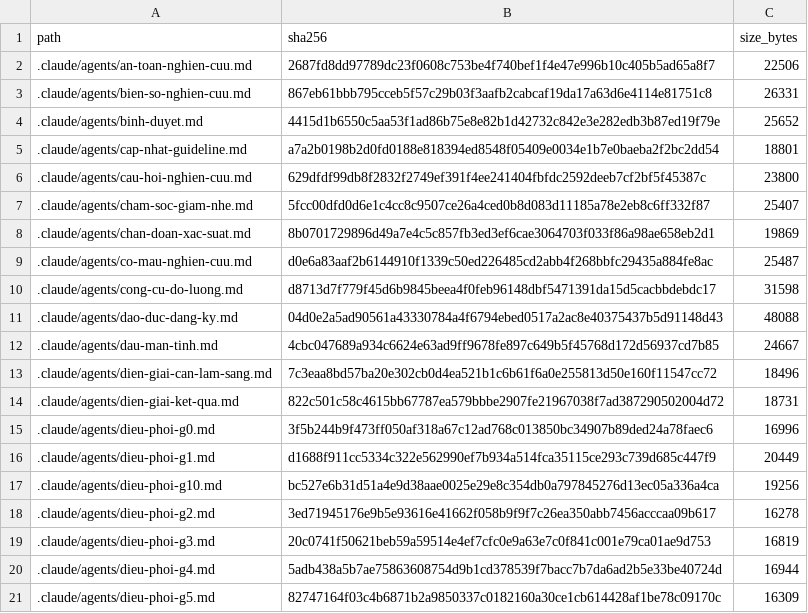
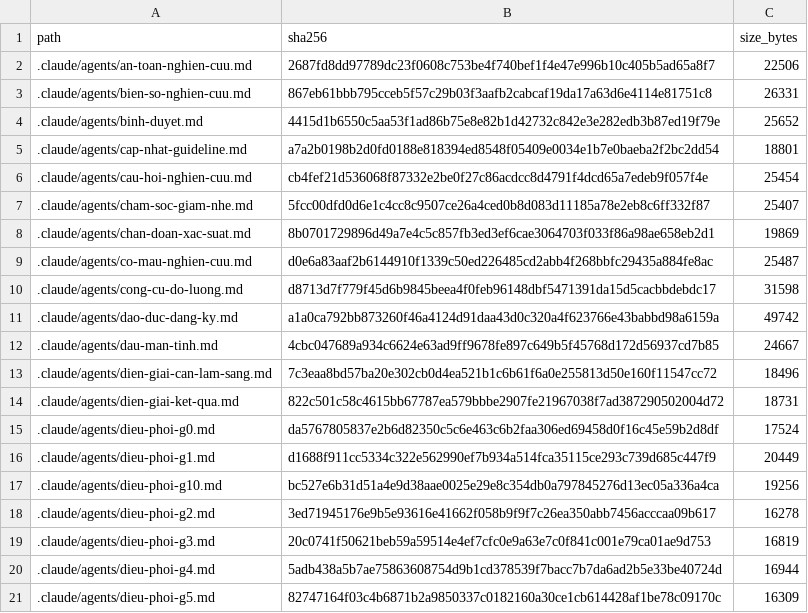
Before and after one commit to drluanbv175/medical-ebm-automation, a CSV file: runtime/manifests/agent_source_manifest.csv, drawn as a sheet; only a part is shown.

```diff
--- a/runtime/manifests/agent_source_manifest.csv
+++ b/runtime/manifests/agent_source_manifest.csv
@@ -5,3 +5,3 @@ path,sha256,size_bytes
 .claude/agents/cap-nhat-guideline.md,a7a2b0198b2d0fd0188e818394ed8548f05409e0034e1b7e0baeba2f2bc2dd54,18801
-.claude/agents/cau-hoi-nghien-cuu.md,629dfdf99db8f2832f2749ef391f4ee241404fbfdc2592deeb7cf2bf5f45387c,23800
+.claude/agents/cau-hoi-nghien-cuu.md,cb4fef21d536068f87332e2be0f27c86acdcc8d4791f4dcd65a7edeb9f057f4e,25454
 .claude/agents/cham-soc-giam-nhe.md,5fcc00dfd0d6e1c4cc8c9507ce26a4ced0b8d083d11185a78e2eb8c6ff332f87,25407
@@ -10,3 +10,3 @@ path,sha256,size_bytes
 .claude/agents/cong-cu-do-luong.md,d8713d7f779f45d6b9845beea4f0feb96148dbf5471391da15d5cacbbdebdc17,31598
-.claude/agents/dao-duc-dang-ky.md,04d0e2a5ad90561a43330784a4f6794ebed0517a2ac8e40375437b5d91148d43,48088
+.claude/agents/dao-duc-dang-ky.md,a1a0ca792bb873260f46a4124d91daa43d0c320a4f623766e43babbd98a6159a,49742
 .claude/agents/dau-man-tinh.md,4cbc047689a934c6624e63ad9ff9678fe897c649b5f45768d172d56937cd7b85,24667
@@ -14,3 +14,3 @@ path,sha256,size_bytes
 .claude/agents/dien-giai-ket-qua.md,822c501c58c4615bb67787ea579bbbe2907fe21967038f7ad387290502004d72,18731
-.claude/agents/dieu-phoi-g0.md,3f5b244b9f473ff050af318a67c12ad768c013850bc34907b89ded24a78faec6,16996
+.claude/agents/dieu-phoi-g0.md,da5767805837e2b6d82350c5c6e463c6b2faa306ed69458d0f16c45e59b2d8df,17524
 .claude/agents/dieu-phoi-g1.md,d1688f911cc5334c322e562990ef7b934a514fca35115ce293c739d685c447f9,20449
```
Also changed, not shown: 19 other files.
